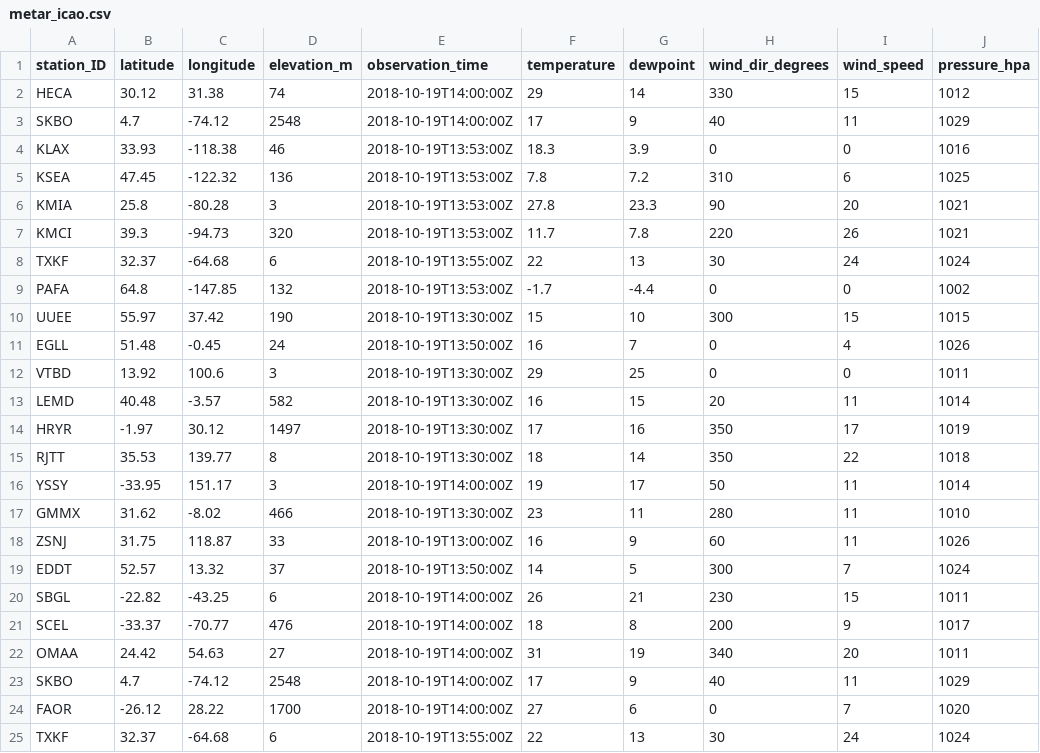
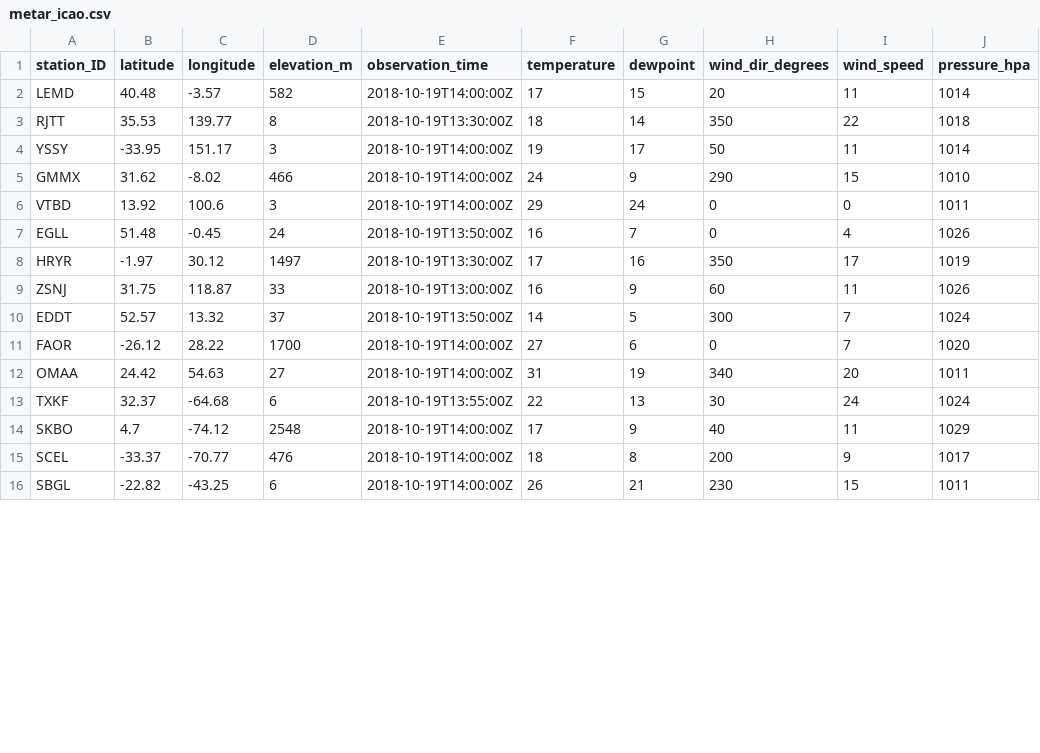
Before and after one commit to MDegener-HNE/GeoS4S, a CSV file: metar_icao.csv, drawn as a sheet; only a part is shown; the diff covers the shown part only.

Commit message:
Add metar_icao.csv

```diff
--- a/metar_icao.csv
+++ b/metar_icao.csv
@@ -1,25 +1,16 @@
 station_ID;latitude;longitude;elevation_m;observation_time;temperature;dewpoint;wind_dir_degrees;wind_speed;pressure_hpa
-HECA;30.12;31.38;74;2018-10-19T14:00:00Z;29;14;330;15;1012
-SKBO;4.7;-74.12;2548;2018-10-19T14:00:00Z;17;9;40;11;1029
-KLAX;33.93;-118.38;46;2018-10-19T13:53:00Z;18.3;3.9;0;0;1016
-KSEA;47.45;-122.32;136;2018-10-19T13:53:00Z;7.8;7.2;310;6;1025
-KMIA;25.8;-80.28;3;2018-10-19T13:53:00Z;27.8;23.3;90;20;1021
-KMCI;39.3;-94.73;320;2018-10-19T13:53:00Z;11.7;7.8;220;26;1021
-TXKF;32.37;-64.68;6;2018-10-19T13:55:00Z;22;13;30;24;1024
-PAFA;64.8;-147.85;132;2018-10-19T13:53:00Z;-1.7;-4.4;0;0;1002
-UUEE;55.97;37.42;190;2018-10-19T13:30:00Z;15;10;300;15;1015
-EGLL;51.48;-0.45;24;2018-10-19T13:50:00Z;16;7;0;4;1026
-VTBD;13.92;100.6;3;2018-10-19T13:30:00Z;29;25;0;0;1011
-LEMD;40.48;-3.57;582;2018-10-19T13:30:00Z;16;15;20;11;1014
-HRYR;-1.97;30.12;1497;2018-10-19T13:30:00Z;17;16;350;17;1019
+LEMD;40.48;-3.57;582;2018-10-19T14:00:00Z;17;15;20;11;1014
 RJTT;35.53;139.77;8;2018-10-19T13:30:00Z;18;14;350;22;1018
 YSSY;-33.95;151.17;3;2018-10-19T14:00:00Z;19;17;50;11;1014
-GMMX;31.62;-8.02;466;2018-10-19T13:30:00Z;23;11;280;11;1010
+GMMX;31.62;-8.02;466;2018-10-19T14:00:00Z;24;9;290;15;1010
+VTBD;13.92;100.6;3;2018-10-19T14:00:00Z;29;24;0;0;1011
+EGLL;51.48;-0.45;24;2018-10-19T13:50:00Z;16;7;0;4;1026
+HRYR;-1.97;30.12;1497;2018-10-19T13:30:00Z;17;16;350;17;1019
 ZSNJ;31.75;118.87;33;2018-10-19T13:00:00Z;16;9;60;11;1026
 EDDT;52.57;13.32;37;2018-10-19T13:50:00Z;14;5;300;7;1024
+FAOR;-26.12;28.22;1700;2018-10-19T14:00:00Z;27;6;0;7;1020
+OMAA;24.42;54.63;27;2018-10-19T14:00:00Z;31;19;340;20;1011
+TXKF;32.37;-64.68;6;2018-10-19T13:55:00Z;22;13;30;24;1024
+SKBO;4.7;-74.12;2548;2018-10-19T14:00:00Z;17;9;40;11;1029
+SCEL;-33.37;-70.77;476;2018-10-19T14:00:00Z;18;8;200;9;1017
 SBGL;-22.82;-43.25;6;2018-10-19T14:00:00Z;26;21;230;15;1011
-SCEL;-33.37;-70.77;476;2018-10-19T14:00:00Z;18;8;200;9;1017
-OMAA;24.42;54.63;27;2018-10-19T14:00:00Z;31;19;340;20;1011
-SKBO;4.7;-74.12;2548;2018-10-19T14:00:00Z;17;9;40;11;1029
-FAOR;-26.12;28.22;1700;2018-10-19T14:00:00Z;27;6;0;7;1020
-TXKF;32.37;-64.68;6;2018-10-19T13:55:00Z;22;13;30;24;1024
```
Also changed, not shown: 1 added row, 4 removed rows and 1 moved row elsewhere in this file.
